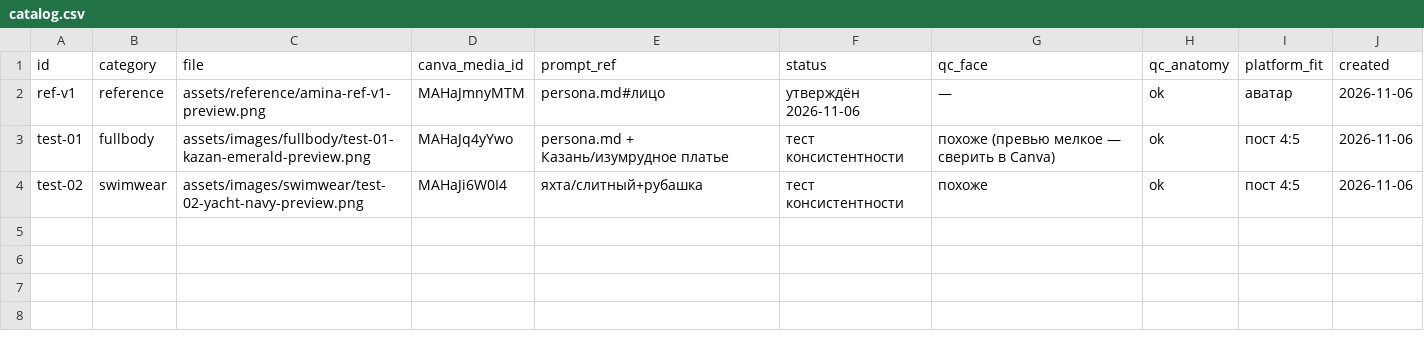
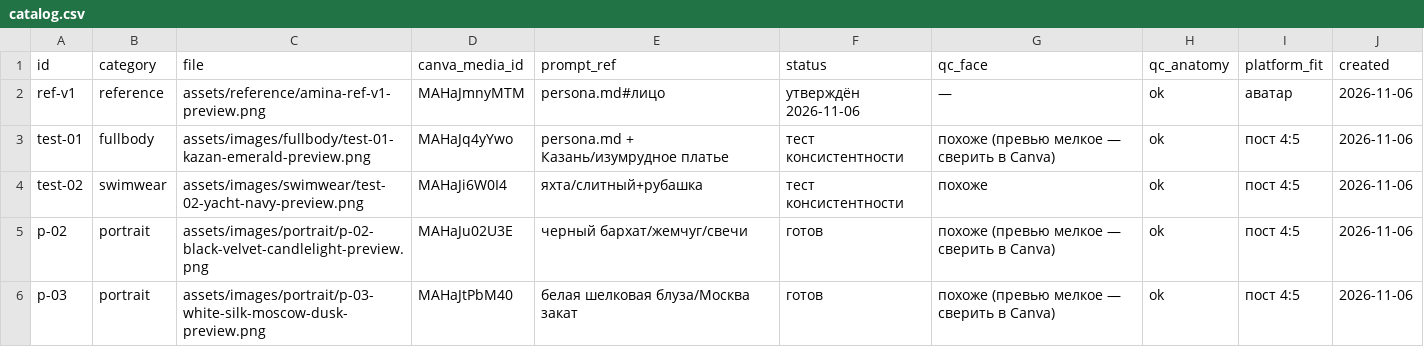
Before and after one commit to maratgalin1986-blip/SpecAI, a CSV file: amina-safina/assets/catalog.csv, drawn as a sheet.

```diff
--- a/amina-safina/assets/catalog.csv
+++ b/amina-safina/assets/catalog.csv
@@ -4 +4,3 @@ test-01,fullbody,assets/images/fullbody/test-01-kazan-emerald-preview.png,MAHaJq
 test-02,swimwear,assets/images/swimwear/test-02-yacht-navy-preview.png,MAHaJi6W0I4,яхта/слитный+рубашка,тест консистентности,похоже,ok,пост 4:5,2026-11-06
+p-02,portrait,assets/images/portrait/p-02-black-velvet-candlelight-preview.png,MAHaJu02U3E,черный бархат/жемчуг/свечи,готов,похоже (превью мелкое — сверить в Canva),ok,пост 4:5,2026-11-06
+p-03,portrait,assets/images/portrait/p-03-white-silk-moscow-dusk-preview.png,MAHaJtPbM40,белая шелковая блуза/Москва закат,готов,похоже (превью мелкое — сверить в Canva),ok,пост 4:5,2026-11-06
```
Also changed, not shown: 3 other files.
